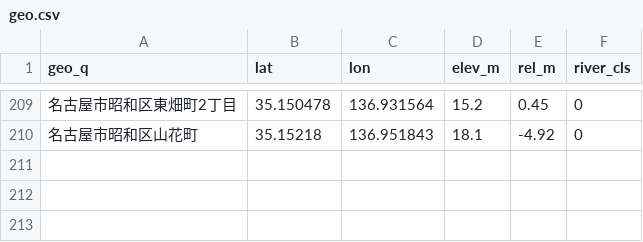
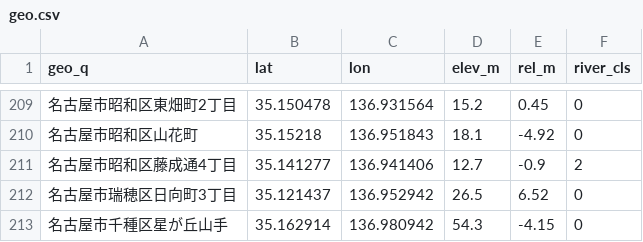
Before and after one commit to SoosDev/nagoya-housing-scr, a CSV file: data/cache/geo.csv, drawn as a sheet; only a part is shown, gaps mark what is left out.

```diff
--- a/data/cache/geo.csv
+++ b/data/cache/geo.csv
@@ -210 +210,4 @@ geo_q,lat,lon,elev_m,rel_m,river_cls
 名古屋市昭和区山花町,35.15218,136.951843,18.1,-4.92,0
+名古屋市昭和区藤成通4丁目,35.141277,136.941406,12.7,-0.9,2
+名古屋市瑞穂区日向町3丁目,35.121437,136.952942,26.5,6.52,0
+名古屋市千種区星が丘山手,35.162914,136.980942,54.3,-4.15,0
```
Also changed, not shown: 3 other files.
